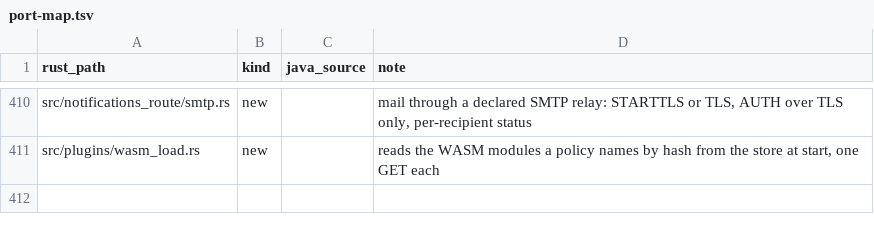
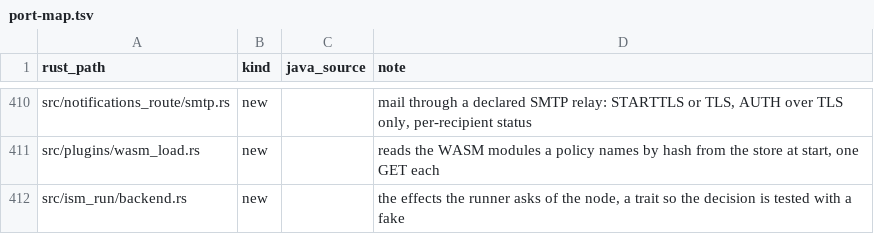
Before and after one commit to huyz0/opensearch-serverless, a TSV file: crates/node/port-map.tsv, drawn as a sheet; only a part is shown, gaps mark what is left out; the diff names each change by its address in the sheet, - before the commit and + after, or states it on an @@ line.

```diff
--- a/crates/node/port-map.tsv
+++ b/crates/node/port-map.tsv
+row 412: src/ism_run/backend.rs | new |  | the effects the runner asks of the node, a trait so the decision is tested with a fake
```
Also changed, not shown: 5 other files.
